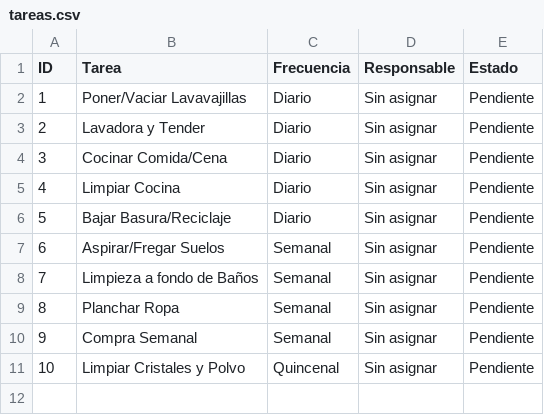
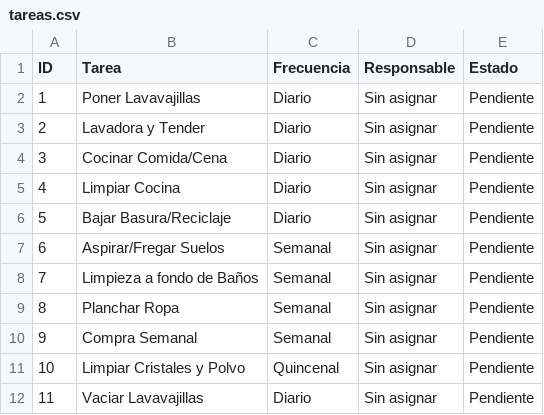
Before and after one commit to germanrp1/Tareas-domesticas, a CSV file: tareas.csv, drawn as a sheet.

Commit message:
Update tareas.csv

```diff
--- a/tareas.csv
+++ b/tareas.csv
@@ -1,3 +1,3 @@
 ID,Tarea,Frecuencia,Responsable,Estado
-1,Poner/Vaciar Lavavajillas,Diario,Sin asignar,Pendiente
+1,Poner Lavavajillas,Diario,Sin asignar,Pendiente
 2,Lavadora y Tender,Diario,Sin asignar,Pendiente
@@ -11 +11,2 @@ ID,Tarea,Frecuencia,Responsable,Estado
 10,Limpiar Cristales y Polvo,Quincenal,Sin asignar,Pendiente
+11,Vaciar Lavavajillas,Diario,Sin asignar,Pendiente
```
